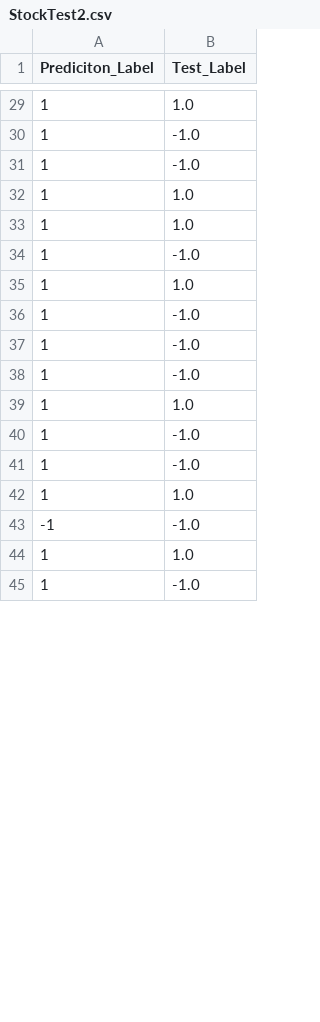
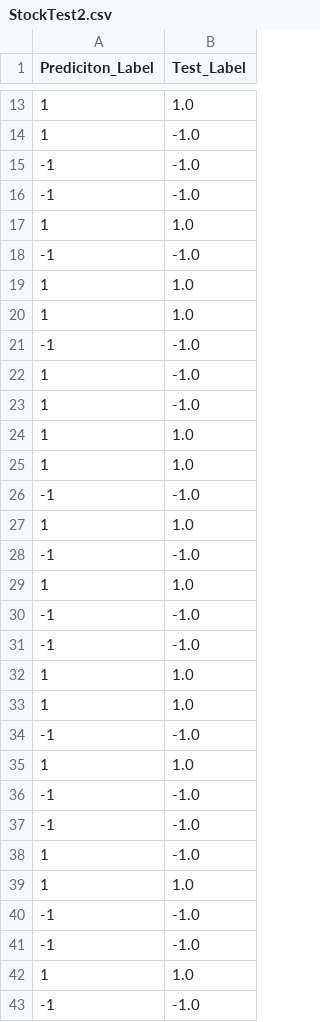
Before and after one commit to marshao/SVMClassifier, a CSV file: StockTest2.csv, drawn as a sheet; only a part is shown, gaps mark what is left out; the shorter side is filled out with more unchanged rows; the diff covers the shown part only.

```diff
--- a/StockTest2.csv
+++ b/StockTest2.csv
@@ -30,2 +14,10 @@ Prediciton_Label,Test_Label
 1,-1.0
+-1,-1.0
+-1,-1.0
+1,1.0
+-1,-1.0
+1,1.0
+1,1.0
+-1,-1.0
+1,-1.0
 1,-1.0
@@ -33,10 +25,18 @@ Prediciton_Label,Test_Label
 1,1.0
+-1,-1.0
+1,1.0
+-1,-1.0
+1,1.0
+-1,-1.0
+-1,-1.0
+1,1.0
+1,1.0
+-1,-1.0
+1,1.0
+-1,-1.0
+-1,-1.0
 1,-1.0
 1,1.0
-1,-1.0
-1,-1.0
-1,-1.0
-1,1.0
-1,-1.0
-1,-1.0
+-1,-1.0
+-1,-1.0
 1,1.0
```
Also changed, not shown: 6 added rows, 14 removed rows and 1 edited cell elsewhere in this file, StockMultiModelResults.csv, StockTrainingModel2.csv, 2 other files.
